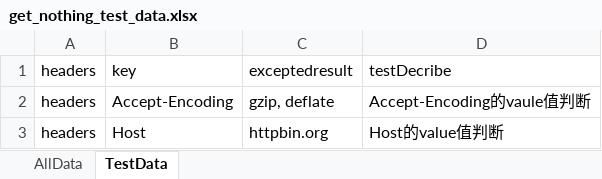
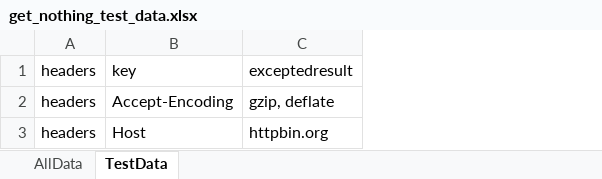
Before and after one commit to pod1019/python_learning, an Excel workbook: Interface_Test_Training/test_data/get_nothing_test_data.xlsx, sheet TestData, drawn as a sheet; values as stored, in another font and other column widths than the file's, no borders; the diff names each change by its address in the sheet, - before the commit and + after, or states it on an @@ line.

```diff
--- a/Interface_Test_Training/test_data/get_nothing_test_data.xlsx (sheet TestData)
+++ b/Interface_Test_Training/test_data/get_nothing_test_data.xlsx (sheet TestData)
-column D, rows 1-3: testDecribe | Accept-Encoding的vaule值判断 | Host的value值判断
```
Also changed, not shown: Interface_Test_Training/test_case/excel_train/xlutils.xlsx, 30 other files.
